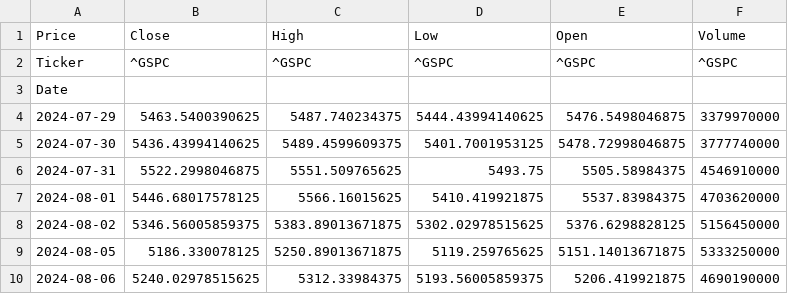
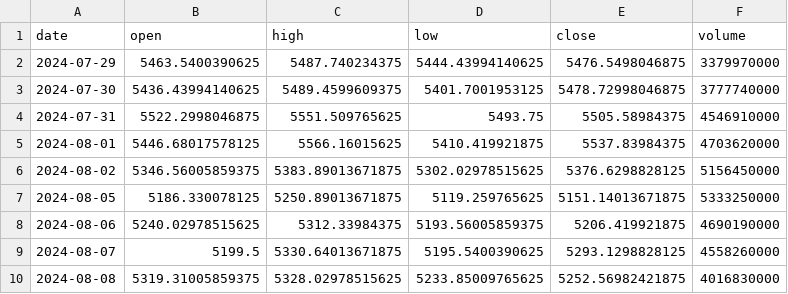
Before and after one commit to myli0724/portfolio-management, a CSV file: data/gspc.csv, drawn as a sheet; only a part is shown; the shorter side is filled out with more unchanged rows; removed rows and columns are numbered as before the commit, all else as after; the diff names each change by its address in the sheet, - before the commit and + after, or states it on an @@ line.

```diff
--- a/data/gspc.csv
+++ b/data/gspc.csv
-row 1: Price | Close | High | Low | Open | Volume
-row 2: Ticker | ^GSPC | ^GSPC | ^GSPC | ^GSPC | ^GSPC
-row 3: Date
+row 1: date | open | high | low | close | volume
```
Also changed, not shown: data/Treasury Yield 30 Years.csv, data/Treasury Yield 5 Years.csv, 10 other files.
